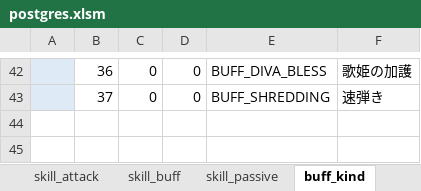
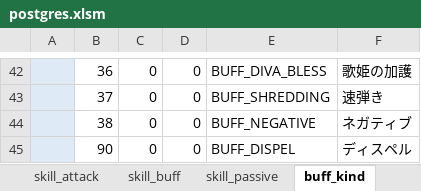
Before and after one commit to reliruleru00/hevburn, an Excel workbook: postgres.xlsm, sheet buff_kind, drawn as a sheet; only a part is shown, gaps mark what is left out; values as stored, in another font and other column widths than the file's, no borders; charts and pictures not drawn; the diff names each change by its address in the sheet, - before the commit and + after, or states it on an @@ line.

```diff
--- a/postgres.xlsm (sheet buff_kind)
+++ b/postgres.xlsm (sheet buff_kind)
+row 44:  | 38 | 0 | 0 | BUFF_NEGATIVE | ネガティブ
+row 45:  | 90 | 0 | 0 | BUFF_DISPEL | ディスペル
```
Also changed, not shown: sheet skill_buff, 3 other files.
